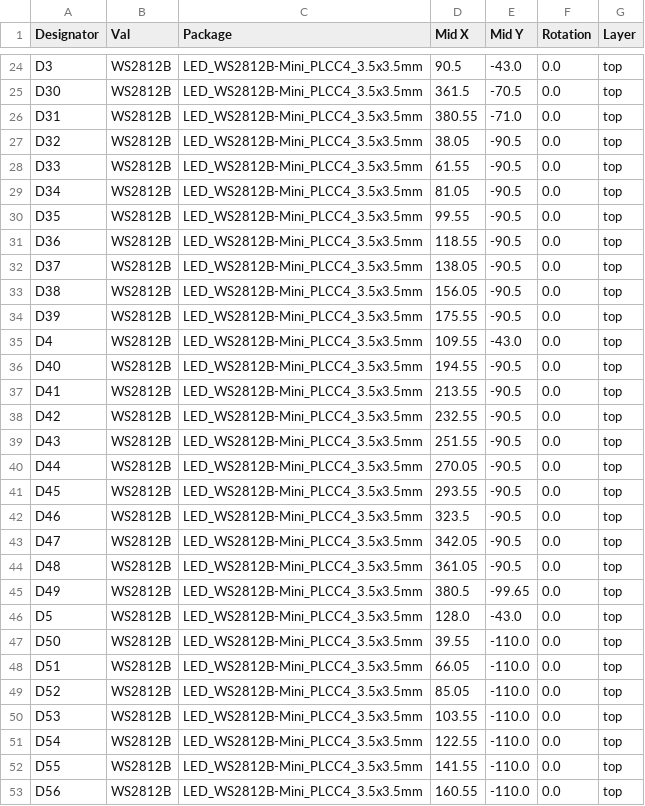
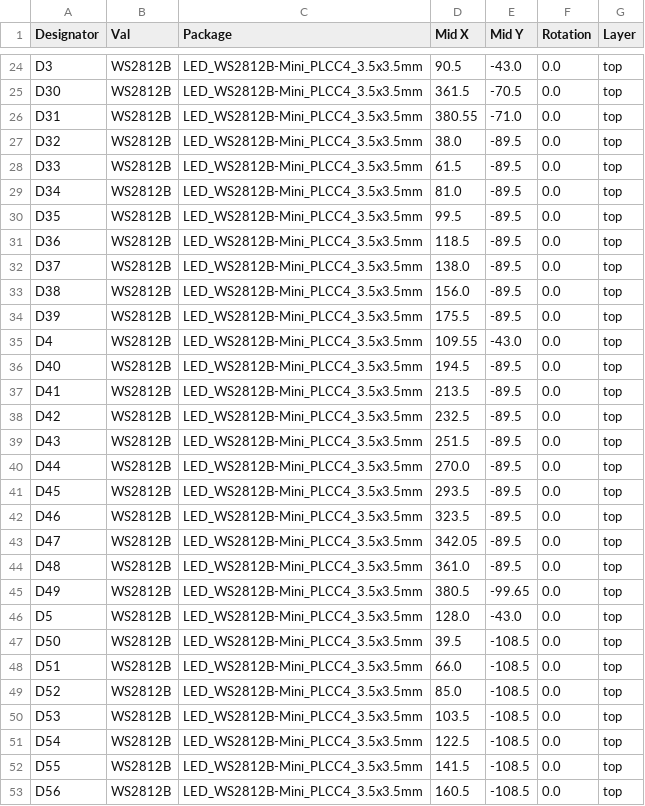
Before and after one commit to Frank-08/zmk-config, a CSV file: layout-pcb/jlcpcb/production_files/CPL-keyboard.csv, drawn as a sheet; only a part is shown, gaps mark what is left out; the diff covers the shown part only.

```diff
--- a/layout-pcb/jlcpcb/production_files/CPL-keyboard.csv
+++ b/layout-pcb/jlcpcb/production_files/CPL-keyboard.csv
@@ -26,28 +26,28 @@ D30,WS2812B,LED_WS2812B-Mini_PLCC4_3.5x3.5mm,361.5,-70.5,0.0,top
 D31,WS2812B,LED_WS2812B-Mini_PLCC4_3.5x3.5mm,380.55,-71.0,0.0,top
-D32,WS2812B,LED_WS2812B-Mini_PLCC4_3.5x3.5mm,38.05,-90.5,0.0,top
-D33,WS2812B,LED_WS2812B-Mini_PLCC4_3.5x3.5mm,61.55,-90.5,0.0,top
-D34,WS2812B,LED_WS2812B-Mini_PLCC4_3.5x3.5mm,81.05,-90.5,0.0,top
-D35,WS2812B,LED_WS2812B-Mini_PLCC4_3.5x3.5mm,99.55,-90.5,0.0,top
-D36,WS2812B,LED_WS2812B-Mini_PLCC4_3.5x3.5mm,118.55,-90.5,0.0,top
-D37,WS2812B,LED_WS2812B-Mini_PLCC4_3.5x3.5mm,138.05,-90.5,0.0,top
-D38,WS2812B,LED_WS2812B-Mini_PLCC4_3.5x3.5mm,156.05,-90.5,0.0,top
-D39,WS2812B,LED_WS2812B-Mini_PLCC4_3.5x3.5mm,175.55,-90.5,0.0,top
+D32,WS2812B,LED_WS2812B-Mini_PLCC4_3.5x3.5mm,38.0,-89.5,0.0,top
+D33,WS2812B,LED_WS2812B-Mini_PLCC4_3.5x3.5mm,61.5,-89.5,0.0,top
+D34,WS2812B,LED_WS2812B-Mini_PLCC4_3.5x3.5mm,81.0,-89.5,0.0,top
+D35,WS2812B,LED_WS2812B-Mini_PLCC4_3.5x3.5mm,99.5,-89.5,0.0,top
+D36,WS2812B,LED_WS2812B-Mini_PLCC4_3.5x3.5mm,118.5,-89.5,0.0,top
+D37,WS2812B,LED_WS2812B-Mini_PLCC4_3.5x3.5mm,138.0,-89.5,0.0,top
+D38,WS2812B,LED_WS2812B-Mini_PLCC4_3.5x3.5mm,156.0,-89.5,0.0,top
+D39,WS2812B,LED_WS2812B-Mini_PLCC4_3.5x3.5mm,175.5,-89.5,0.0,top
 D4,WS2812B,LED_WS2812B-Mini_PLCC4_3.5x3.5mm,109.55,-43.0,0.0,top
-D40,WS2812B,LED_WS2812B-Mini_PLCC4_3.5x3.5mm,194.55,-90.5,0.0,top
-D41,WS2812B,LED_WS2812B-Mini_PLCC4_3.5x3.5mm,213.55,-90.5,0.0,top
-D42,WS2812B,LED_WS2812B-Mini_PLCC4_3.5x3.5mm,232.55,-90.5,0.0,top
-D43,WS2812B,LED_WS2812B-Mini_PLCC4_3.5x3.5mm,251.55,-90.5,0.0,top
-D44,WS2812B,LED_WS2812B-Mini_PLCC4_3.5x3.5mm,270.05,-90.5,0.0,top
-D45,WS2812B,LED_WS2812B-Mini_PLCC4_3.5x3.5mm,293.55,-90.5,0.0,top
-D46,WS2812B,LED_WS2812B-Mini_PLCC4_3.5x3.5mm,323.5,-90.5,0.0,top
-D47,WS2812B,LED_WS2812B-Mini_PLCC4_3.5x3.5mm,342.05,-90.5,0.0,top
-D48,WS2812B,LED_WS2812B-Mini_PLCC4_3.5x3.5mm,361.05,-90.5,0.0,top
+D40,WS2812B,LED_WS2812B-Mini_PLCC4_3.5x3.5mm,194.5,-89.5,0.0,top
+D41,WS2812B,LED_WS2812B-Mini_PLCC4_3.5x3.5mm,213.5,-89.5,0.0,top
+D42,WS2812B,LED_WS2812B-Mini_PLCC4_3.5x3.5mm,232.5,-89.5,0.0,top
+D43,WS2812B,LED_WS2812B-Mini_PLCC4_3.5x3.5mm,251.5,-89.5,0.0,top
+D44,WS2812B,LED_WS2812B-Mini_PLCC4_3.5x3.5mm,270.0,-89.5,0.0,top
+D45,WS2812B,LED_WS2812B-Mini_PLCC4_3.5x3.5mm,293.5,-89.5,0.0,top
+D46,WS2812B,LED_WS2812B-Mini_PLCC4_3.5x3.5mm,323.5,-89.5,0.0,top
+D47,WS2812B,LED_WS2812B-Mini_PLCC4_3.5x3.5mm,342.05,-89.5,0.0,top
+D48,WS2812B,LED_WS2812B-Mini_PLCC4_3.5x3.5mm,361.0,-89.5,0.0,top
 D49,WS2812B,LED_WS2812B-Mini_PLCC4_3.5x3.5mm,380.5,-99.65,0.0,top
 D5,WS2812B,LED_WS2812B-Mini_PLCC4_3.5x3.5mm,128.0,-43.0,0.0,top
-D50,WS2812B,LED_WS2812B-Mini_PLCC4_3.5x3.5mm,39.55,-110.0,0.0,top
-D51,WS2812B,LED_WS2812B-Mini_PLCC4_3.5x3.5mm,66.05,-110.0,0.0,top
-D52,WS2812B,LED_WS2812B-Mini_PLCC4_3.5x3.5mm,85.05,-110.0,0.0,top
-D53,WS2812B,LED_WS2812B-Mini_PLCC4_3.5x3.5mm,103.55,-110.0,0.0,top
-D54,WS2812B,LED_WS2812B-Mini_PLCC4_3.5x3.5mm,122.55,-110.0,0.0,top
-D55,WS2812B,LED_WS2812B-Mini_PLCC4_3.5x3.5mm,141.55,-110.0,0.0,top
-D56,WS2812B,LED_WS2812B-Mini_PLCC4_3.5x3.5mm,160.55,-110.0,0.0,top
+D50,WS2812B,LED_WS2812B-Mini_PLCC4_3.5x3.5mm,39.5,-108.5,0.0,top
+D51,WS2812B,LED_WS2812B-Mini_PLCC4_3.5x3.5mm,66.0,-108.5,0.0,top
+D52,WS2812B,LED_WS2812B-Mini_PLCC4_3.5x3.5mm,85.0,-108.5,0.0,top
+D53,WS2812B,LED_WS2812B-Mini_PLCC4_3.5x3.5mm,103.5,-108.5,0.0,top
+D54,WS2812B,LED_WS2812B-Mini_PLCC4_3.5x3.5mm,122.5,-108.5,0.0,top
+D55,WS2812B,LED_WS2812B-Mini_PLCC4_3.5x3.5mm,141.5,-108.5,0.0,top
+D56,WS2812B,LED_WS2812B-Mini_PLCC4_3.5x3.5mm,160.5,-108.5,0.0,top
```
Also changed, not shown: 50 edited cells elsewhere in this file, 33 other files.
